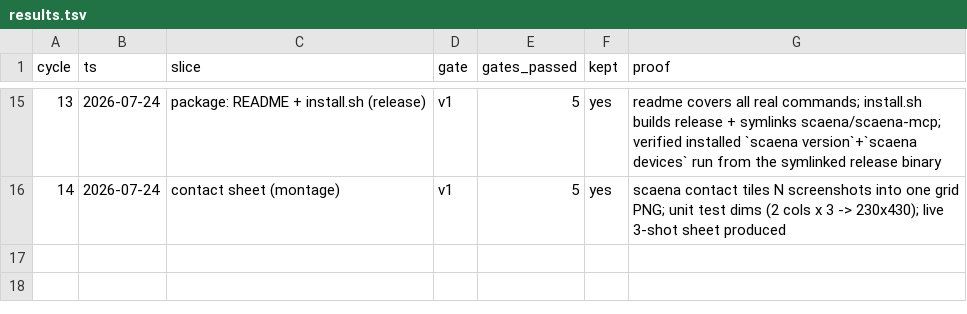
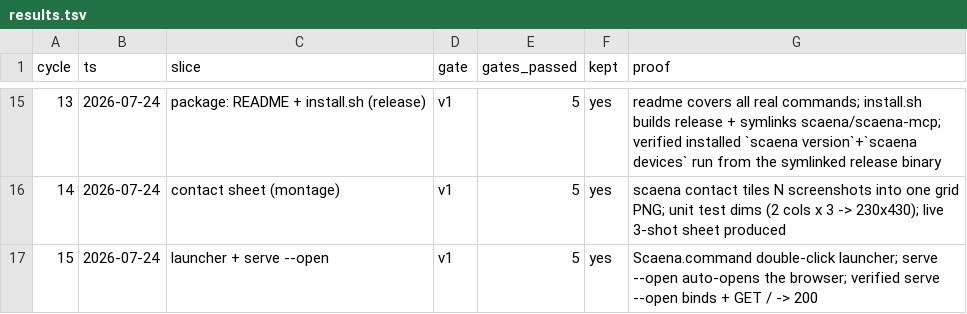
Before and after one commit to leonkrs/autoresearch, a TSV file: results.tsv, drawn as a sheet; only a part is shown, gaps mark what is left out.

```diff
--- a/results.tsv
+++ b/results.tsv
@@ -16 +16,2 @@ cycle	ts	slice	gate	gates_passed	kept	proof
 14	2026-07-24	contact sheet (montage)	v1	5	yes	scaena contact tiles N screenshots into one grid PNG; unit test dims (2 cols x 3 -> 230x430); live 3-shot sheet produced
+15	2026-07-24	launcher + serve --open	v1	5	yes	Scaena.command double-click launcher; serve --open auto-opens the browser; verified serve --open binds + GET / -> 200
```
Also changed, not shown: 3 other files.
